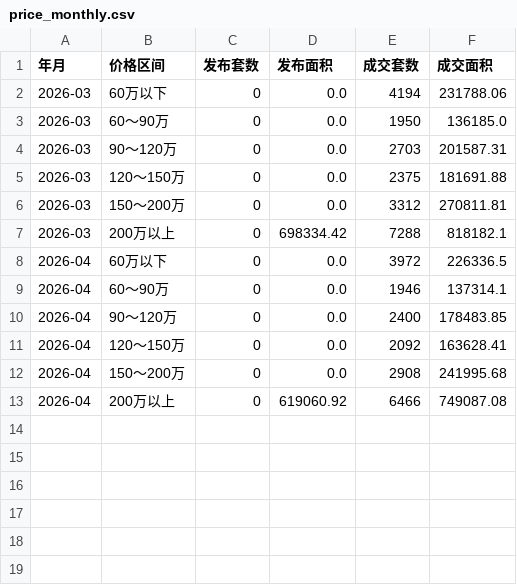
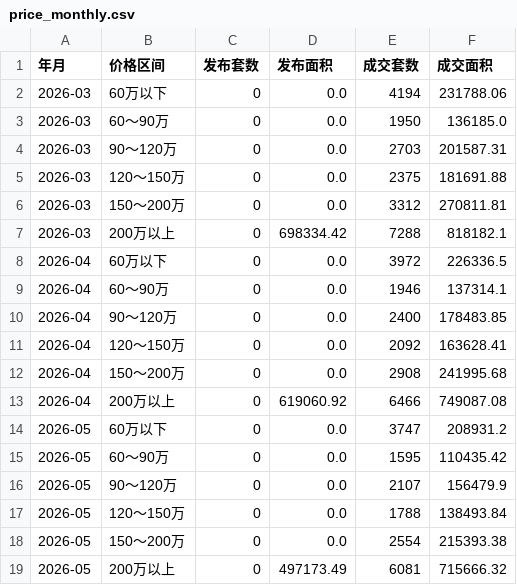
Before and after one commit to liuyanhui/house-stat, a CSV file: data/price_monthly.csv, drawn as a sheet; the diff names each change by its address in the sheet, - before the commit and + after, or states it on an @@ line.

```diff
--- a/data/price_monthly.csv
+++ b/data/price_monthly.csv
+row 14: 2026-05 | 60万以下 | 0 | 0.0 | 3747 | 208931.2
+row 15: 2026-05 | 60～90万 | 0 | 0.0 | 1595 | 110435.42
+row 16: 2026-05 | 90～120万 | 0 | 0.0 | 2107 | 156479.9
+row 17: 2026-05 | 120～150万 | 0 | 0.0 | 1788 | 138493.84
+row 18: 2026-05 | 150～200万 | 0 | 0.0 | 2554 | 215393.38
+row 19: 2026-05 | 200万以上 | 0 | 497173.49 | 6081 | 715666.32
```
Also changed, not shown: data/area_monthly.csv, data/district_monthly.csv, 3 other files.
